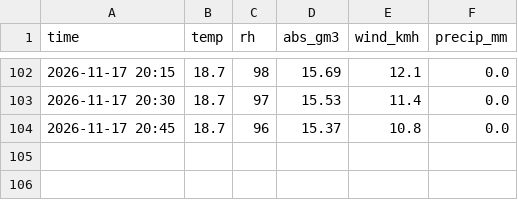
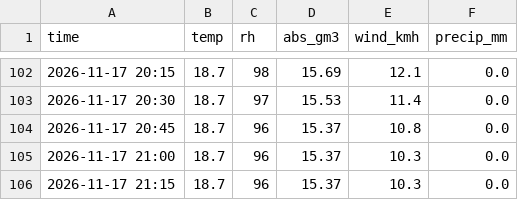
Before and after one commit to mcpeixoto/dehumidify-with-claude, a CSV file: outdoor.csv, drawn as a sheet; only a part is shown, gaps mark what is left out; the diff names each change by its address in the sheet, - before the commit and + after, or states it on an @@ line.

Commit message:
data: 2026-11-17 21:37 readings

```diff
--- a/outdoor.csv
+++ b/outdoor.csv
+row 105: 2026-11-17 21:00 | 18.7 | 96 | 15.37 | 10.3 | 0.0
+row 106: 2026-11-17 21:15 | 18.7 | 96 | 15.37 | 10.3 | 0.0
```
